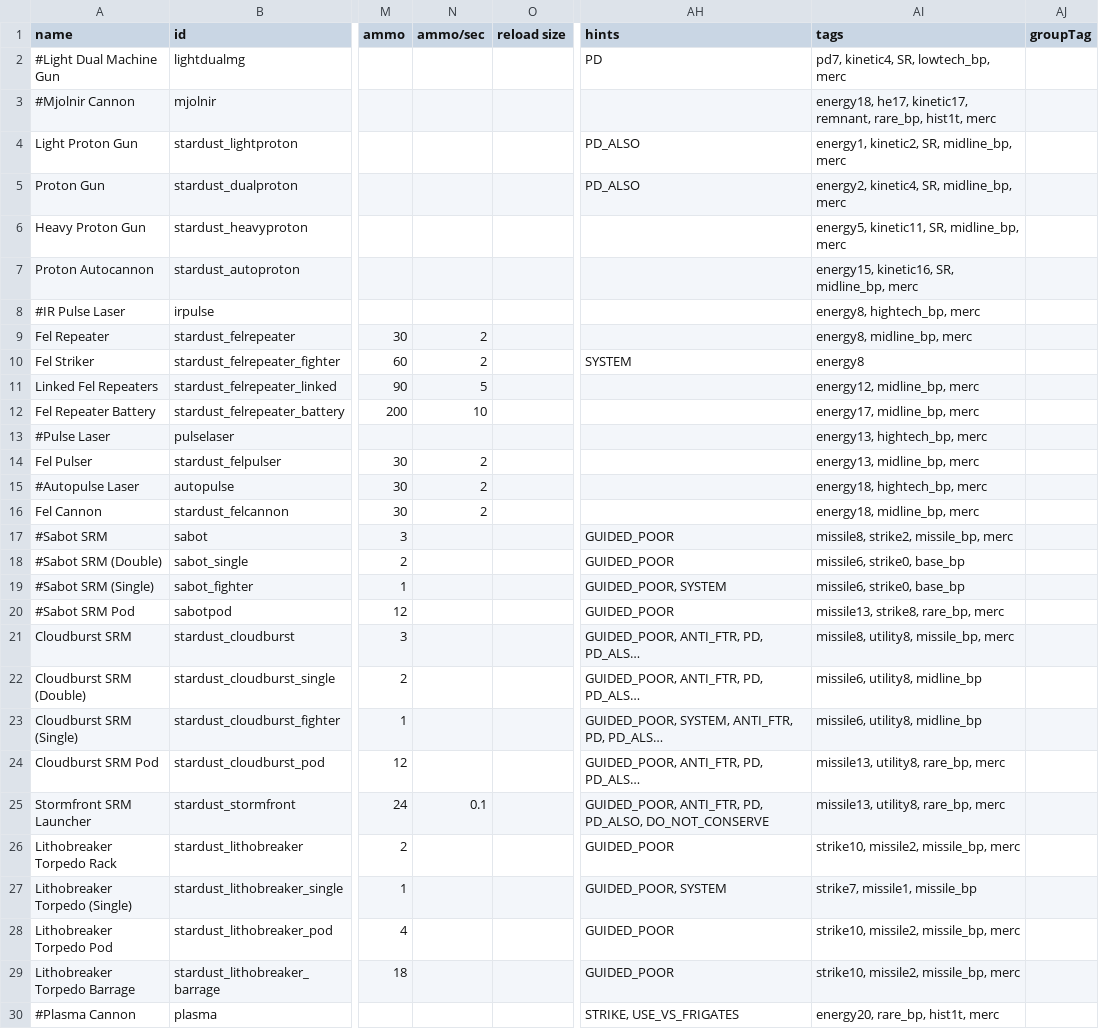
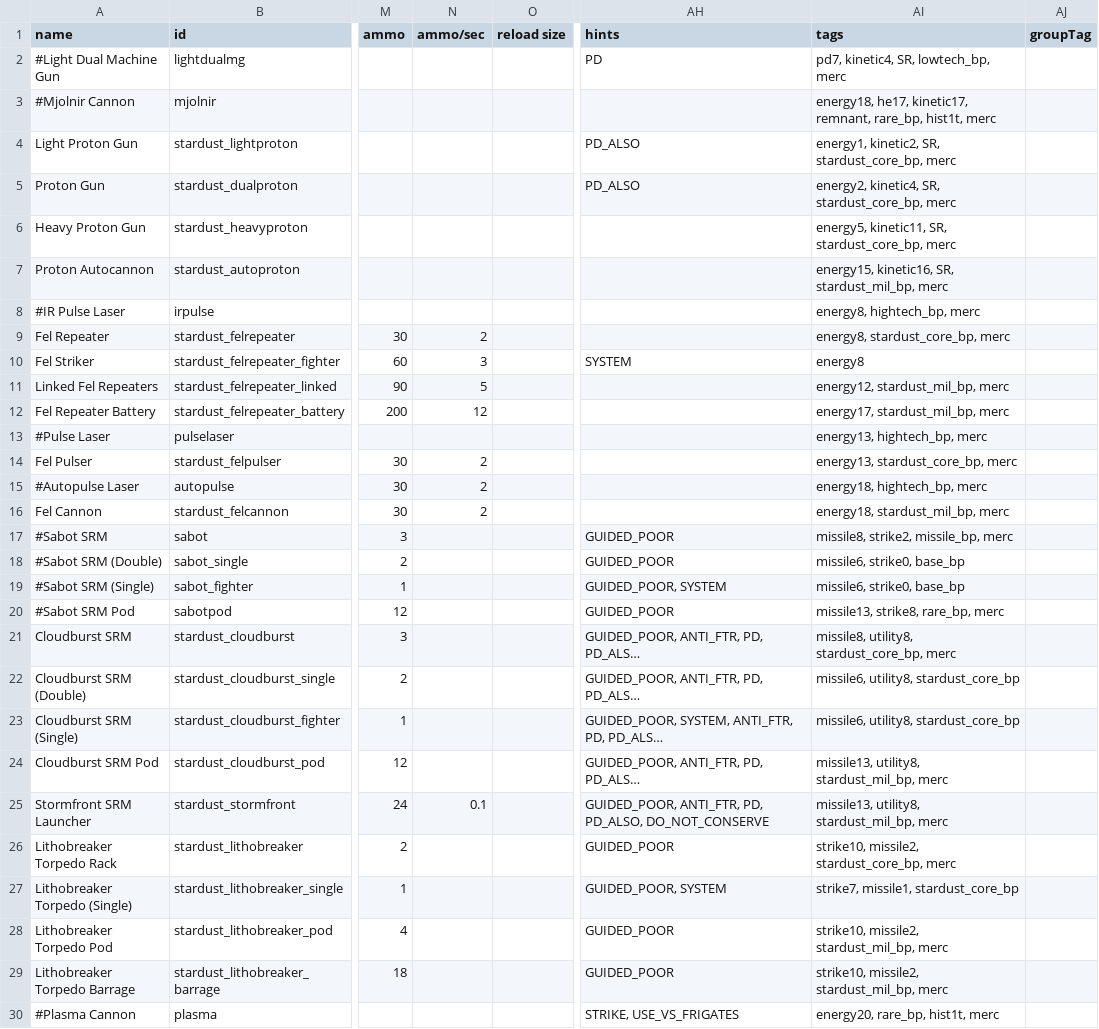
Before and after one commit to Mephansteras/Stardust_Ventures, a CSV file: Stardust Ventures/data/weapons/weapon_data.csv, drawn as a sheet; only a part is shown, gaps mark what is left out; long unchanged cells end in …; the diff covers the shown part only; the diff names each change by its address in the sheet, - before the commit and + after, or states it on an @@ line.

```diff
--- a/Stardust Ventures/data/weapons/weapon_data.csv
+++ b/Stardust Ventures/data/weapons/weapon_data.csv
-AI4 (tags): energy1, kinetic2, SR, midline_bp, merc
+AI4 (tags): energy1, kinetic2, SR, stardust_core_bp, merc
-AI5 (tags): energy2, kinetic4, SR, midline_bp, merc
+AI5 (tags): energy2, kinetic4, SR, stardust_core_bp, merc
-AI6 (tags): energy5, kinetic11, SR, midline_bp, merc
+AI6 (tags): energy5, kinetic11, SR, stardust_core_bp, merc
-AI7 (tags): energy15, kinetic16, SR, midline_bp, merc
+AI7 (tags): energy15, kinetic16, SR, stardust_mil_bp, merc
-AI9 (tags): energy8, midline_bp, merc
+AI9 (tags): energy8, stardust_core_bp, merc
-N10 (ammo/sec): 2
+N10 (ammo/sec): 3
-AI11 (tags): energy12, midline_bp, merc
+AI11 (tags): energy12, stardust_mil_bp, merc
-N12 (ammo/sec): 10
+N12 (ammo/sec): 12
-AI12 (tags): energy17, midline_bp, merc
+AI12 (tags): energy17, stardust_mil_bp, merc
-AI14 (tags): energy13, midline_bp, merc
+AI14 (tags): energy13, stardust_core_bp, merc
-AI16 (tags): energy18, midline_bp, merc
+AI16 (tags): energy18, stardust_mil_bp, merc
-AI21 (tags): missile8, utility8, missile_bp, merc
+AI21 (tags): missile8, utility8, stardust_core_bp, merc
-AI22:AI23 (tags): missile6, utility8, midline_bp
+AI22:AI23 (tags): missile6, utility8, stardust_core_bp
-AI24:AI25 (tags): missile13, utility8, rare_bp, merc
+AI24:AI25 (tags): missile13, utility8, stardust_mil_bp, merc
-AI26 (tags): strike10, missile2, missile_bp, merc
+AI26 (tags): strike10, missile2, stardust_core_bp, merc
-AI27 (tags): strike7, missile1, missile_bp
+AI27 (tags): strike7, missile1, stardust_core_bp
-AI28:AI29 (tags): strike10, missile2, missile_bp, merc
+AI28:AI29 (tags): strike10, missile2, stardust_mil_bp, merc
```
Also changed, not shown: 3 edited cells elsewhere in this file, Stardust Ventures/data/hulls/ship_data.csv, Stardust Ventures/data/hulls/wing_data.csv, 21 other files.
